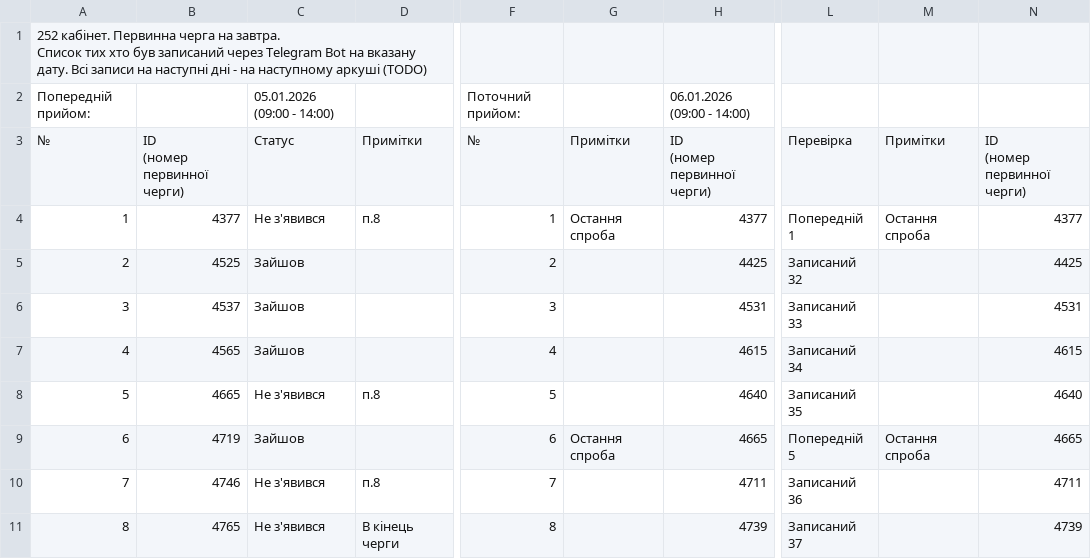
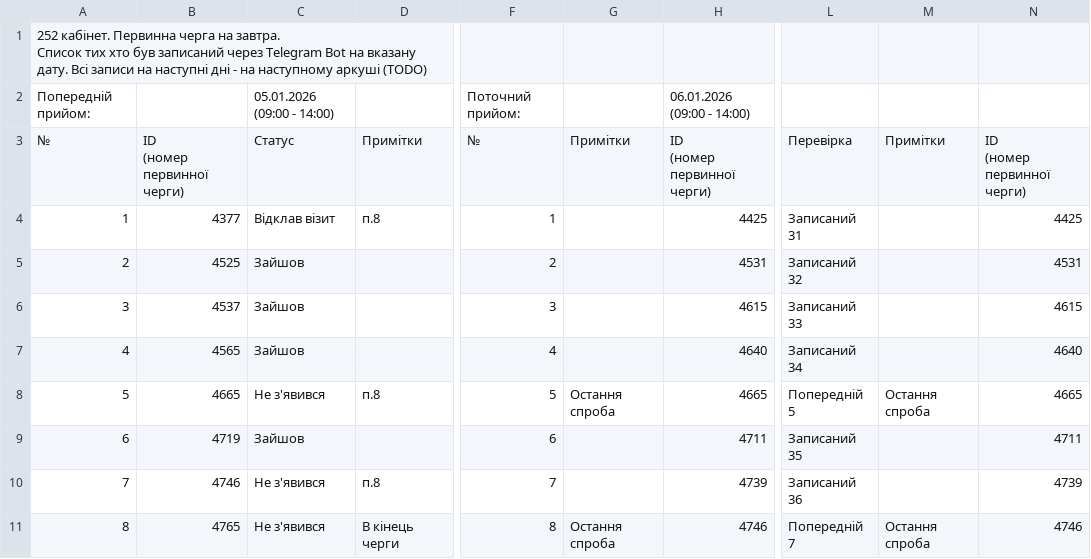
Before and after one commit to zbstof/vlk-zakrevskoho, a CSV file: daily_sheets_cache/2026-01-06.csv, drawn as a sheet; only a part is shown, gaps mark what is left out; the diff covers the shown part only; the diff names each change by its address in the sheet, - before the commit and + after, or states it on an @@ line.

```diff
--- a/daily_sheets_cache/2026-01-06.csv
+++ b/daily_sheets_cache/2026-01-06.csv
-C4: Не з'явився
+C4: Відклав візит
-G4: Остання спроба
+G4: (empty)
-H4: 4377
+H4: 4425
-L4: Попередній 1
+L4: Записаний 31
-M4: Остання спроба
+M4: (empty)
-N4: 4377
+N4: 4425
-H5: 4425
+H5: 4531
-N5: 4425
+N5: 4531
-H6: 4531
+H6: 4615
-N6: 4531
+N6: 4615
-H7: 4615
+H7: 4640
-N7: 4615
+N7: 4640
-G8: (empty)
+G8: Остання спроба
-H8: 4640
+H8: 4665
-L8: Записаний 35
+L8: Попередній 5
-M8: (empty)
+M8: Остання спроба
-N8: 4640
+N8: 4665
-G9: Остання спроба
+G9: (empty)
-H9: 4665
+H9: 4711
-L9: Попередній 5
+L9: Записаний 35
-M9: Остання спроба
+M9: (empty)
-N9: 4665
+N9: 4711
-H10: 4711
+H10: 4739
-N10: 4711
+N10: 4739
-G11: (empty)
+G11: Остання спроба
-H11: 4739
+H11: 4746
-L11: Записаний 37
+L11: Попередній 7
-M11: (empty)
+M11: Остання спроба
-N11: 4739
+N11: 4746
```
Also changed, not shown: 171 edited cells elsewhere in this file, daily_sheets_cache/2026-01-01.csv, daily_sheets_cache/2026-01-05.csv, 1 other file.
